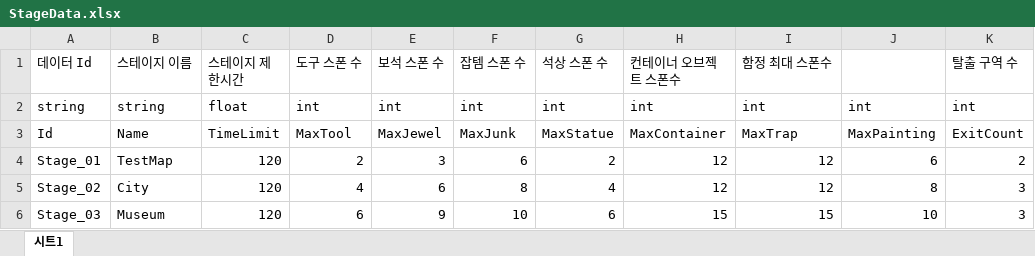
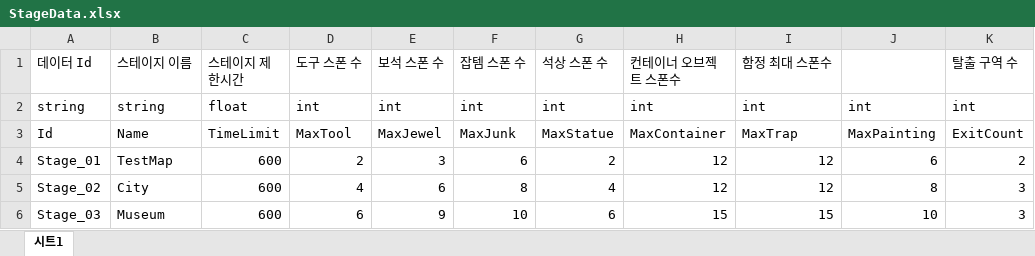
Before and after one commit to 6th-OzCooding/JewelThief, an Excel workbook: JsonConverter/ExcelFiles/StageData.xlsx, sheet 시트1, drawn as a sheet; only a part is shown; values as stored, in another font and other column widths than the file's, no borders; charts and pictures not drawn; the diff names each change by its address in the sheet, - before the commit and + after, or states it on an @@ line.

```diff
--- a/JsonConverter/ExcelFiles/StageData.xlsx (sheet 시트1)
+++ b/JsonConverter/ExcelFiles/StageData.xlsx (sheet 시트1)
-C4:C6 (스테이지 제한시간): 120
+C4:C6 (스테이지 제한시간): 600
```
Also changed, not shown: charts or pictures, 7 other files.
